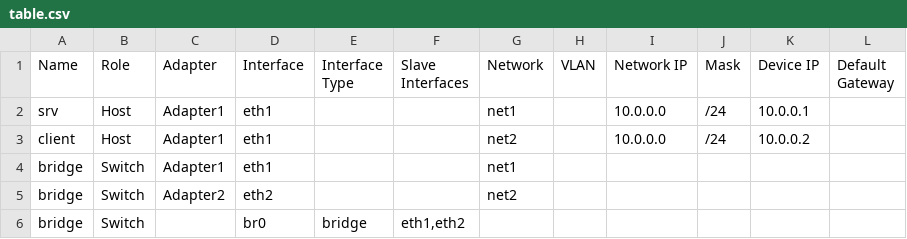
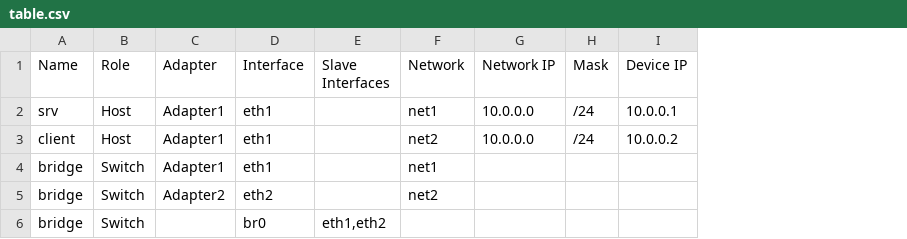
Before and after one commit to kr0sh512/network-diagrams-tool, a CSV file: examples/bridge/table.csv, drawn as a sheet; the diff names each change by its address in the sheet, - before the commit and + after, or states it on an @@ line.

Commit message:
Actualize examples

```diff
--- a/examples/bridge/table.csv
+++ b/examples/bridge/table.csv
-column E (Interface Type), row 6: bridge
-column H (VLAN), empty
-column L (Default Gateway), empty
```
Also changed, not shown: examples/3hosts/table.csv, 3 other files.
